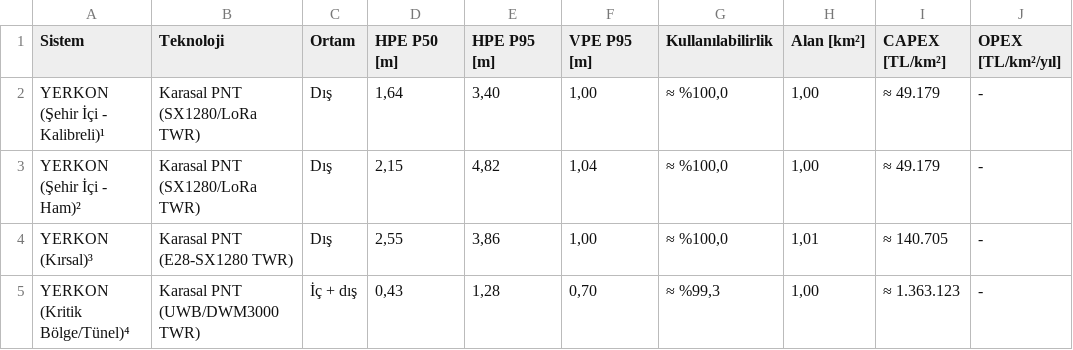
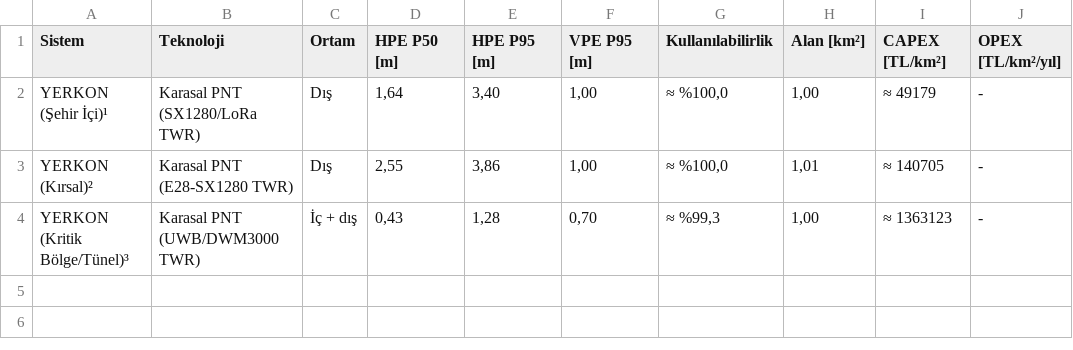
Before and after one commit to ysoktar/yerkon, a CSV file: docs/reference_output/yerkon_rows.csv, drawn as a sheet.

```diff
--- a/docs/reference_output/yerkon_rows.csv
+++ b/docs/reference_output/yerkon_rows.csv
@@ -1,5 +1,4 @@
 Sistem,Teknoloji,Ortam,HPE P50 [m],HPE P95 [m],VPE P95 [m],Kullanılabilirlik,Alan [km²],CAPEX [TL/km²],OPEX [TL/km²/yıl]
-YERKON (Şehir İçi - Kalibreli)¹,Karasal PNT (SX1280/LoRa TWR),Dış,"1,64","3,40","1,00","≈ %100,0","1,00",≈ 49.179,-
-YERKON (Şehir İçi - Ham)²,Karasal PNT (SX1280/LoRa TWR),Dış,"2,15","4,82","1,04","≈ %100,0","1,00",≈ 49.179,-
-YERKON (Kırsal)³,Karasal PNT (E28-SX1280 TWR),Dış,"2,55","3,86","1,00","≈ %100,0","1,01",≈ 140.705,-
-YERKON (Kritik Bölge/Tünel)⁴,Karasal PNT (UWB/DWM3000 TWR),İç + dış,"0,43","1,28","0,70","≈ %99,3","1,00",≈ 1.363.123,-
+YERKON (Şehir İçi)¹,Karasal PNT (SX1280/LoRa TWR),Dış,"1,64","3,40","1,00","≈ %100,0","1,00",≈ 49179,-
+YERKON (Kırsal)²,Karasal PNT (E28-SX1280 TWR),Dış,"2,55","3,86","1,00","≈ %100,0","1,01",≈ 140705,-
+YERKON (Kritik Bölge/Tünel)³,Karasal PNT (UWB/DWM3000 TWR),İç + dış,"0,43","1,28","0,70","≈ %99,3","1,00",≈ 1363123,-
```
Also changed, not shown: 12 other files.
